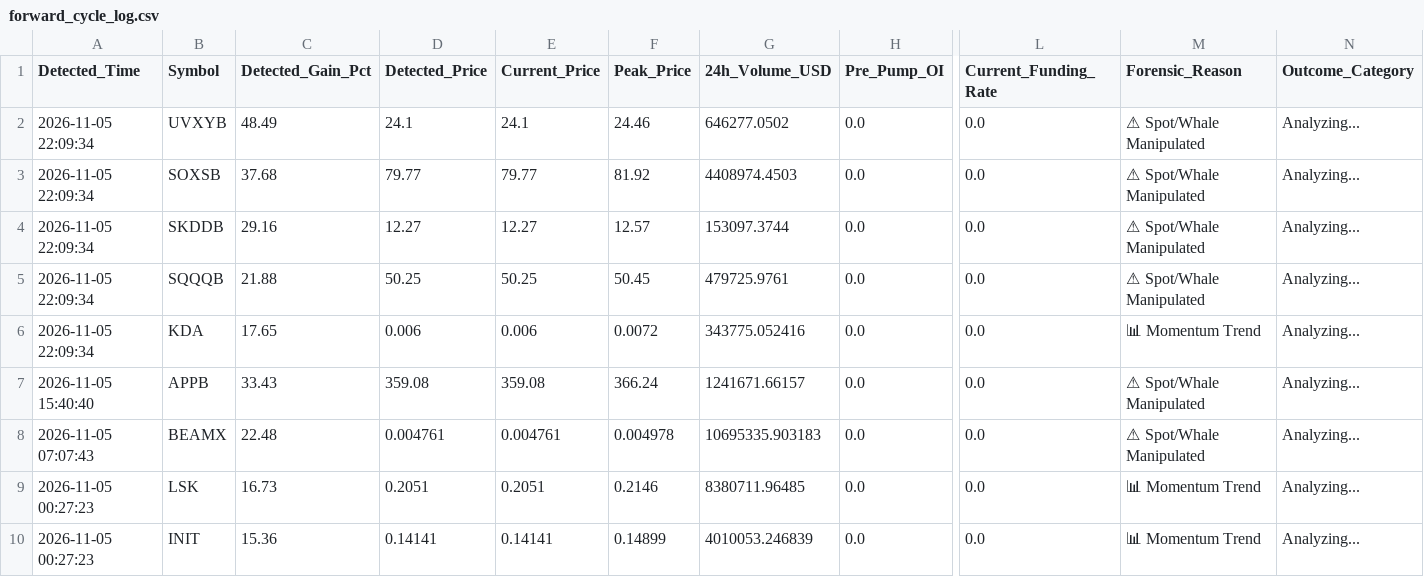
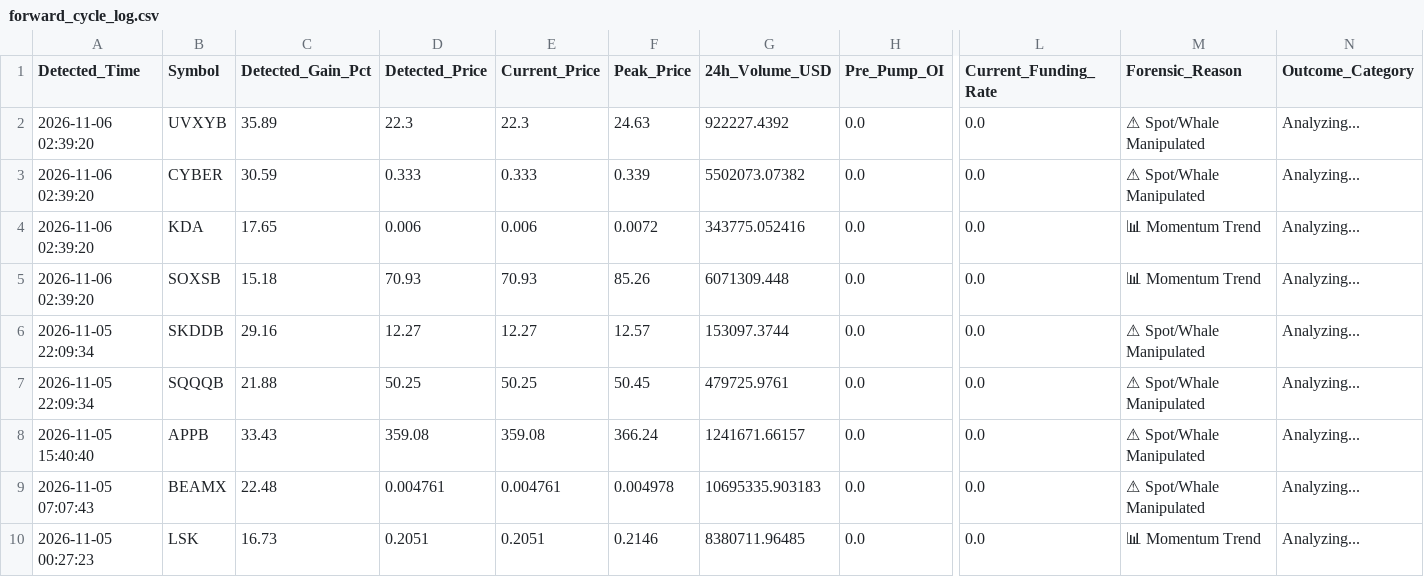
Before and after one commit to Mobinul88/mobinul, a CSV file: forward_cycle_log.csv, drawn as a sheet; only a part is shown, gaps mark what is left out; the shorter side is filled out with more unchanged rows; removed rows and columns are numbered as before the commit, all else as after; rows hold the shown columns only; the diff names each change by its address in the sheet, - before the commit and + after, or states it on an @@ line.

```diff
--- a/forward_cycle_log.csv
+++ b/forward_cycle_log.csv
-A2 (Detected_Time): 2026-11-05 22:09:34
+A2 (Detected_Time): 2026-11-06 02:39:20
-C2 (Detected_Gain_Pct): 48.49
+C2 (Detected_Gain_Pct): 35.89
-D2 (Detected_Price): 24.1
+D2 (Detected_Price): 22.3
-E2 (Current_Price): 24.1
+E2 (Current_Price): 22.3
-F2 (Peak_Price): 24.46
+F2 (Peak_Price): 24.63
-G2 (24h_Volume_USD): 646277.0502
+G2 (24h_Volume_USD): 922227.4392
+row 3: 2026-11-06 02:39:20 | CYBER | 30.59 | 0.333 | 0.333 | 0.339 | 5502073.07382 | 0.0 | 0.0 | ⚠ Spot/Whale Manipulated | Analyzing...
+row 4: 2026-11-06 02:39:20 | KDA | 17.65 | 0.006 | 0.006 | 0.0072 | 343775.052416 | 0.0 | 0.0 | 📊 Momentum Trend | Analyzing...
-A5 (Detected_Time): 2026-11-05 22:09:34
+A5 (Detected_Time): 2026-11-06 02:39:20
-C5 (Detected_Gain_Pct): 37.68
+C5 (Detected_Gain_Pct): 15.18
-D5 (Detected_Price): 79.77
+D5 (Detected_Price): 70.93
-E5 (Current_Price): 79.77
+E5 (Current_Price): 70.93
-F5 (Peak_Price): 81.92
+F5 (Peak_Price): 85.26
-G5 (24h_Volume_USD): 4408974.4503
+G5 (24h_Volume_USD): 6071309.448
-M5 (Forensic_Reason): ⚠ Spot/Whale Manipulated
+M5 (Forensic_Reason): 📊 Momentum Trend
-row 6: 2026-11-05 22:09:34 | KDA | 17.65 | 0.006 | 0.006 | 0.0072 | 343775.052416 | 0.0 | 0.0 | 📊 Momentum Trend | Analyzing...
```
